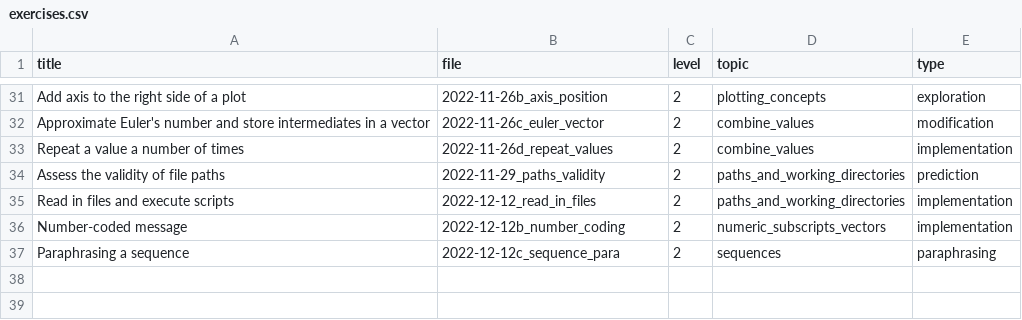
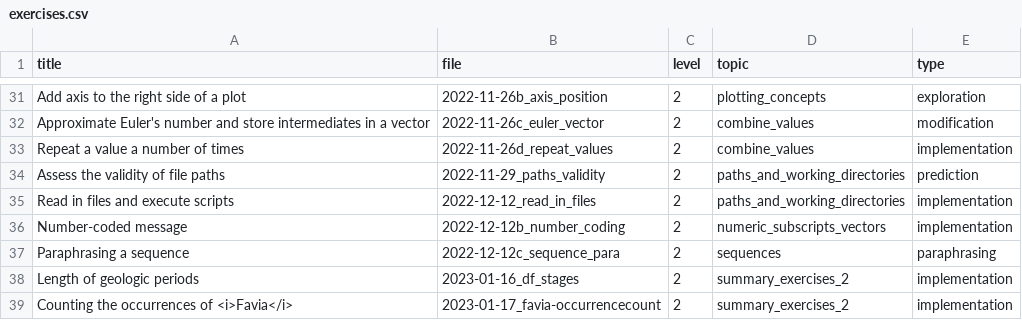
Before and after one commit to adamkocsis/Rcourse, a CSV file: _data/exercises.csv, drawn as a sheet; only a part is shown, gaps mark what is left out; the diff names each change by its address in the sheet, - before the commit and + after, or states it on an @@ line.

Commit message:
New exercise.

```diff
--- a/_data/exercises.csv
+++ b/_data/exercises.csv
+row 38: Length of geologic periods | 2023-01-16_df_stages | 2 | summary_exercises_2 | implementation
+row 39: Counting the occurrences of <i>Favia</i> | 2023-01-17_favia-occurrencecount | 2 | summary_exercises_2 | implementation
```
Also changed, not shown: 7 other files.
